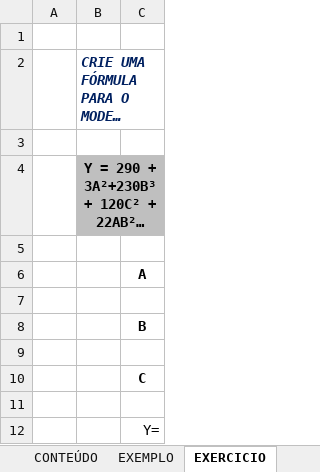
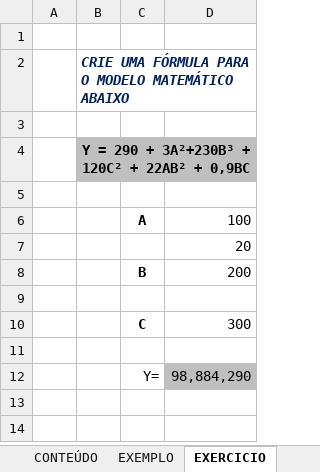
Before and after one commit to Laurentius96/DNC-DataScience, an Excel workbook: Materia_2-PowerBi/IP - EX 16 - Trabalhando com a matematica (Anexo).xlsx, sheet EXERCICIO, drawn as a sheet; long unchanged cells end in …; values as stored, in another font and other column widths than the file's, no borders; the diff names each change by its address in the sheet, - before the commit and + after, or states it on an @@ line.

Commit message:
Update IP - EX 16 - Trabalhando com a matematica (Anexo).xlsx
Exercício

```diff
--- a/Materia_2-PowerBi/IP - EX 16 - Trabalhando com a matematica (Anexo).xlsx (sheet EXERCICIO)
+++ b/Materia_2-PowerBi/IP - EX 16 - Trabalhando com a matematica (Anexo).xlsx (sheet EXERCICIO)
+column D, rows 6-12: 100 | 20 | 200 |  | 300 |  | 98,884,290
```
